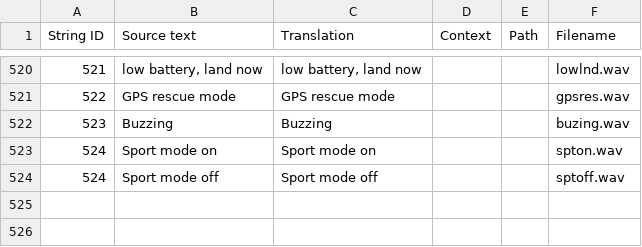
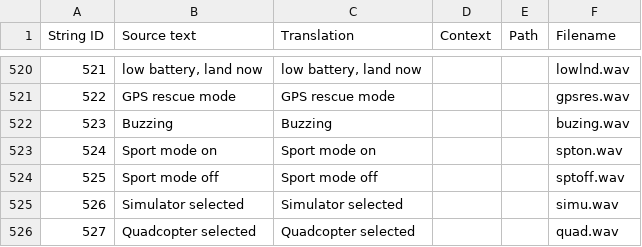
Before and after one commit to naggie/radiocfg, a CSV file: en-US.csv, drawn as a sheet; only a part is shown, gaps mark what is left out; the diff names each change by its address in the sheet, - before the commit and + after, or states it on an @@ line.

```diff
--- a/en-US.csv
+++ b/en-US.csv
@@ column A (String ID) renumbered in row 524 @@
+row 525: 526 | Simulator selected | Simulator selected |  |  | simu.wav
+row 526: 527 | Quadcopter selected | Quadcopter selected |  |  | quad.wav
```
Also changed, not shown: 5 other files.
